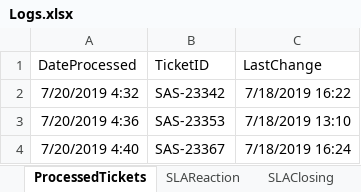
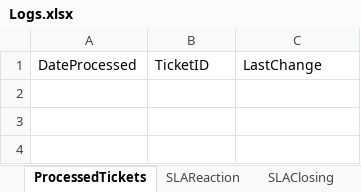
Before and after one commit to mflow42/GetJiraSlaReport, an Excel workbook: Data/TestInput/Logs.xlsx, sheet ProcessedTickets, drawn as a sheet; values as stored, in another font and other column widths than the file's, no borders; the diff names each change by its address in the sheet, - before the commit and + after, or states it on an @@ line.

```diff
--- a/Data/TestInput/Logs.xlsx (sheet ProcessedTickets)
+++ b/Data/TestInput/Logs.xlsx (sheet ProcessedTickets)
-row 2: 7/20/2019 4:32 | SAS-23342 | 7/18/2019 16:22
-row 3: 7/20/2019 4:36 | SAS-23353 | 7/18/2019 13:10
-row 4: 7/20/2019 4:40 | SAS-23367 | 7/18/2019 16:24
```
Also changed, not shown: sheet SLAClosing, Data/Config.xlsx, Data/TestConfig.xlsx, 3 other files.
